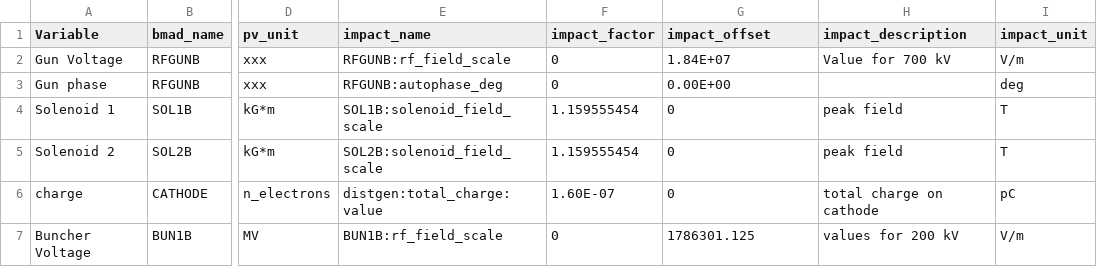
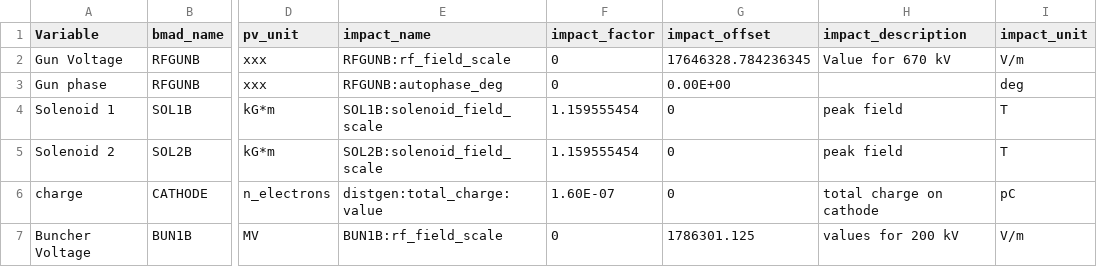
Before and after one commit to ChristopherMayes/lume-impact-live-demo, a CSV file: pv_mapping/sc_inj_impact.csv, drawn as a sheet; only a part is shown, gaps mark what is left out; the diff names each change by its address in the sheet, - before the commit and + after, or states it on an @@ line.

Commit message:
lower gun voltage

```diff
--- a/pv_mapping/sc_inj_impact.csv
+++ b/pv_mapping/sc_inj_impact.csv
-G2 (impact_offset): 1.84E+07
+G2 (impact_offset): 17646328.784236345
-H2 (impact_description): Value for 700 kV
+H2 (impact_description): Value for 670 kV
```
